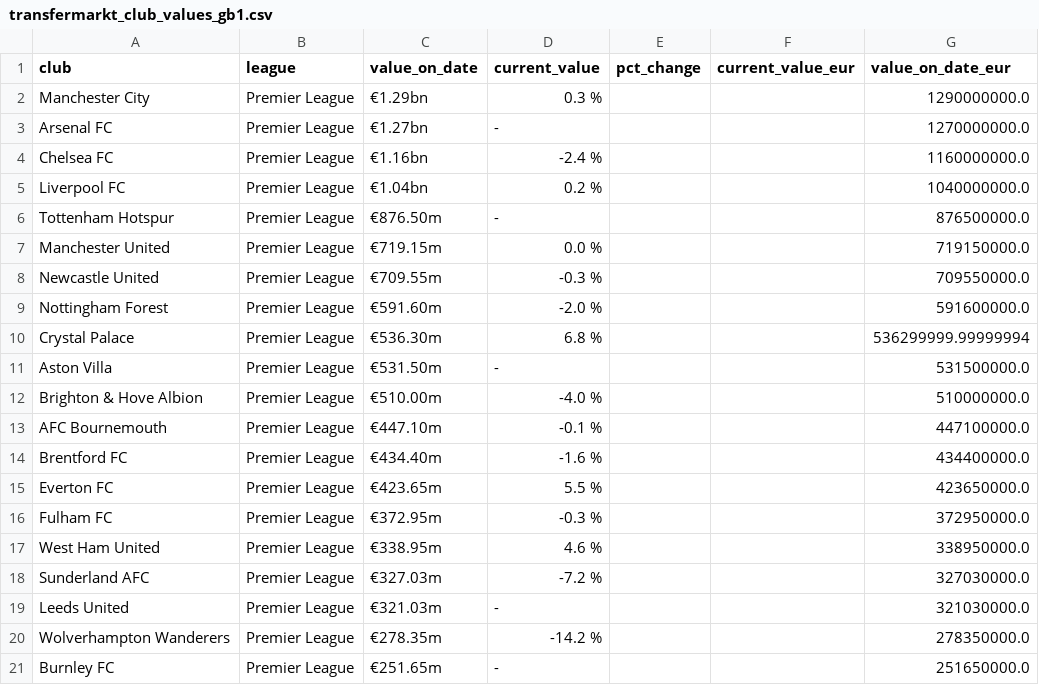
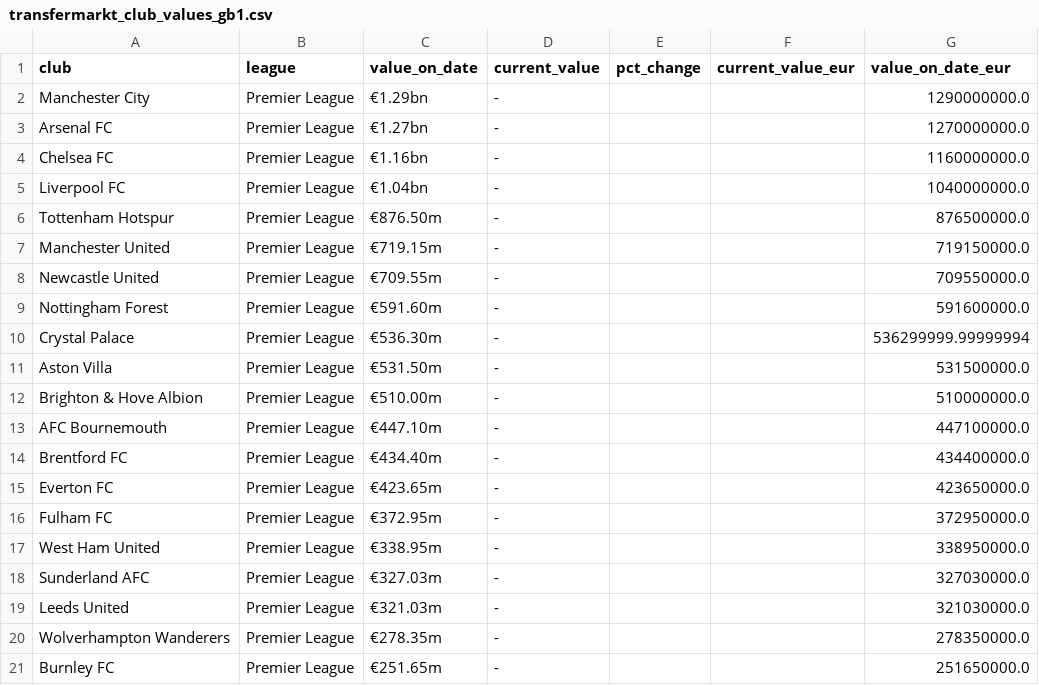
Before and after one commit to nik1111-source/fpl-data, a CSV file: data_stage/transfermarkt_club_values_gb1.csv, drawn as a sheet.

```diff
--- a/data_stage/transfermarkt_club_values_gb1.csv
+++ b/data_stage/transfermarkt_club_values_gb1.csv
@@ -1,21 +1,21 @@
 club,league,value_on_date,current_value,pct_change,current_value_eur,value_on_date_eur
-Manchester City,Premier League,€1.29bn,0.3 %,,,1290000000.0
+Manchester City,Premier League,€1.29bn,-,,,1290000000.0
 Arsenal FC,Premier League,€1.27bn,-,,,1270000000.0
-Chelsea FC,Premier League,€1.16bn,-2.4 %,,,1160000000.0
-Liverpool FC,Premier League,€1.04bn,0.2 %,,,1040000000.0
+Chelsea FC,Premier League,€1.16bn,-,,,1160000000.0
+Liverpool FC,Premier League,€1.04bn,-,,,1040000000.0
 Tottenham Hotspur,Premier League,€876.50m,-,,,876500000.0
-Manchester United,Premier League,€719.15m,0.0 %,,,719150000.0
-Newcastle United,Premier League,€709.55m,-0.3 %,,,709550000.0
-Nottingham Forest,Premier League,€591.60m,-2.0 %,,,591600000.0
-Crystal Palace,Premier League,€536.30m,6.8 %,,,536299999.99999994
+Manchester United,Premier League,€719.15m,-,,,719150000.0
+Newcastle United,Premier League,€709.55m,-,,,709550000.0
+Nottingham Forest,Premier League,€591.60m,-,,,591600000.0
+Crystal Palace,Premier League,€536.30m,-,,,536299999.99999994
 Aston Villa,Premier League,€531.50m,-,,,531500000.0
-Brighton & Hove Albion,Premier League,€510.00m,-4.0 %,,,510000000.0
-AFC Bournemouth,Premier League,€447.10m,-0.1 %,,,447100000.0
-Brentford FC,Premier League,€434.40m,-1.6 %,,,434400000.0
-Everton FC,Premier League,€423.65m,5.5 %,,,423650000.0
-Fulham FC,Premier League,€372.95m,-0.3 %,,,372950000.0
-West Ham United,Premier League,€338.95m,4.6 %,,,338950000.0
-Sunderland AFC,Premier League,€327.03m,-7.2 %,,,327030000.0
+Brighton & Hove Albion,Premier League,€510.00m,-,,,510000000.0
+AFC Bournemouth,Premier League,€447.10m,-,,,447100000.0
+Brentford FC,Premier League,€434.40m,-,,,434400000.0
+Everton FC,Premier League,€423.65m,-,,,423650000.0
+Fulham FC,Premier League,€372.95m,-,,,372950000.0
+West Ham United,Premier League,€338.95m,-,,,338950000.0
+Sunderland AFC,Premier League,€327.03m,-,,,327030000.0
 Leeds United,Premier League,€321.03m,-,,,321030000.0
-Wolverhampton Wanderers,Premier League,€278.35m,-14.2 %,,,278350000.0
+Wolverhampton Wanderers,Premier League,€278.35m,-,,,278350000.0
 Burnley FC,Premier League,€251.65m,-,,,251650000.0
```
Also changed, not shown: data_stage/fpl_api_elements.csv, 4 other files.
